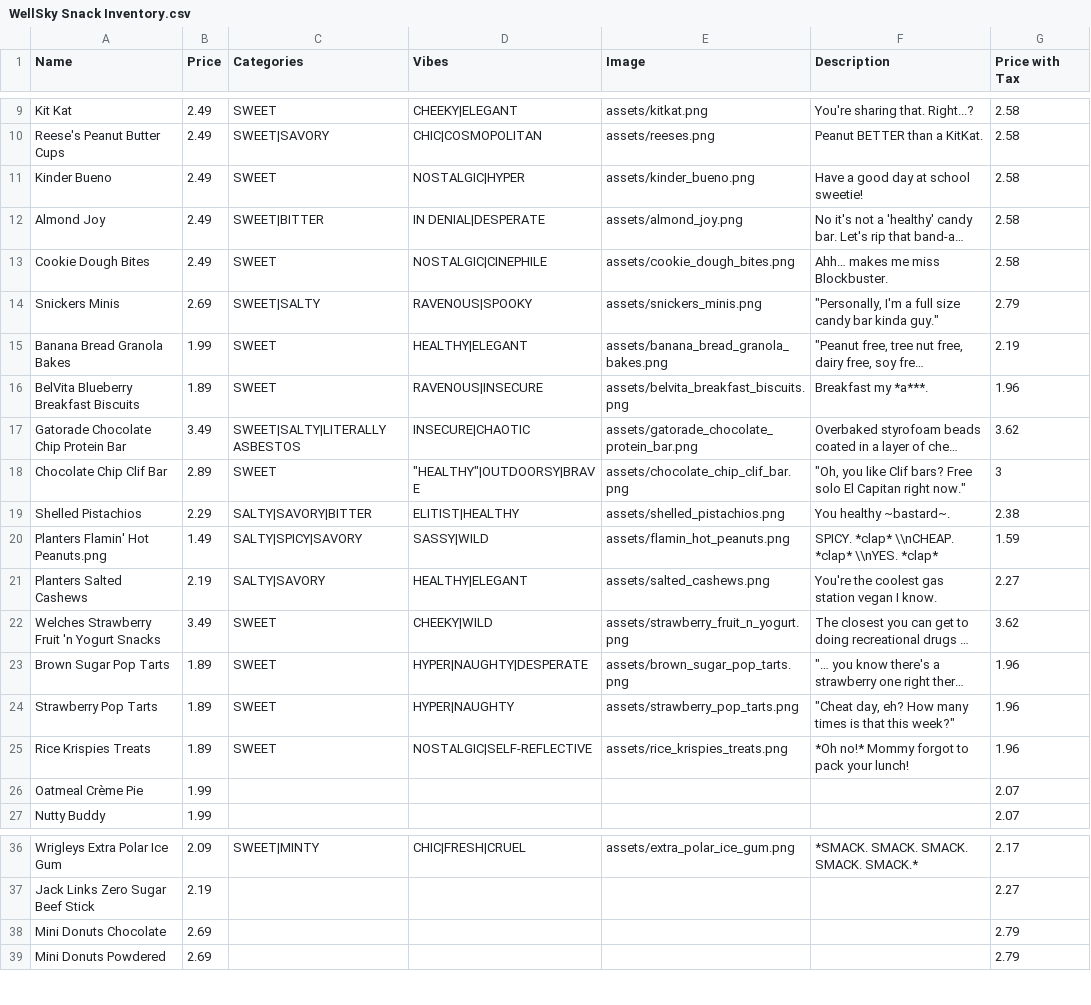
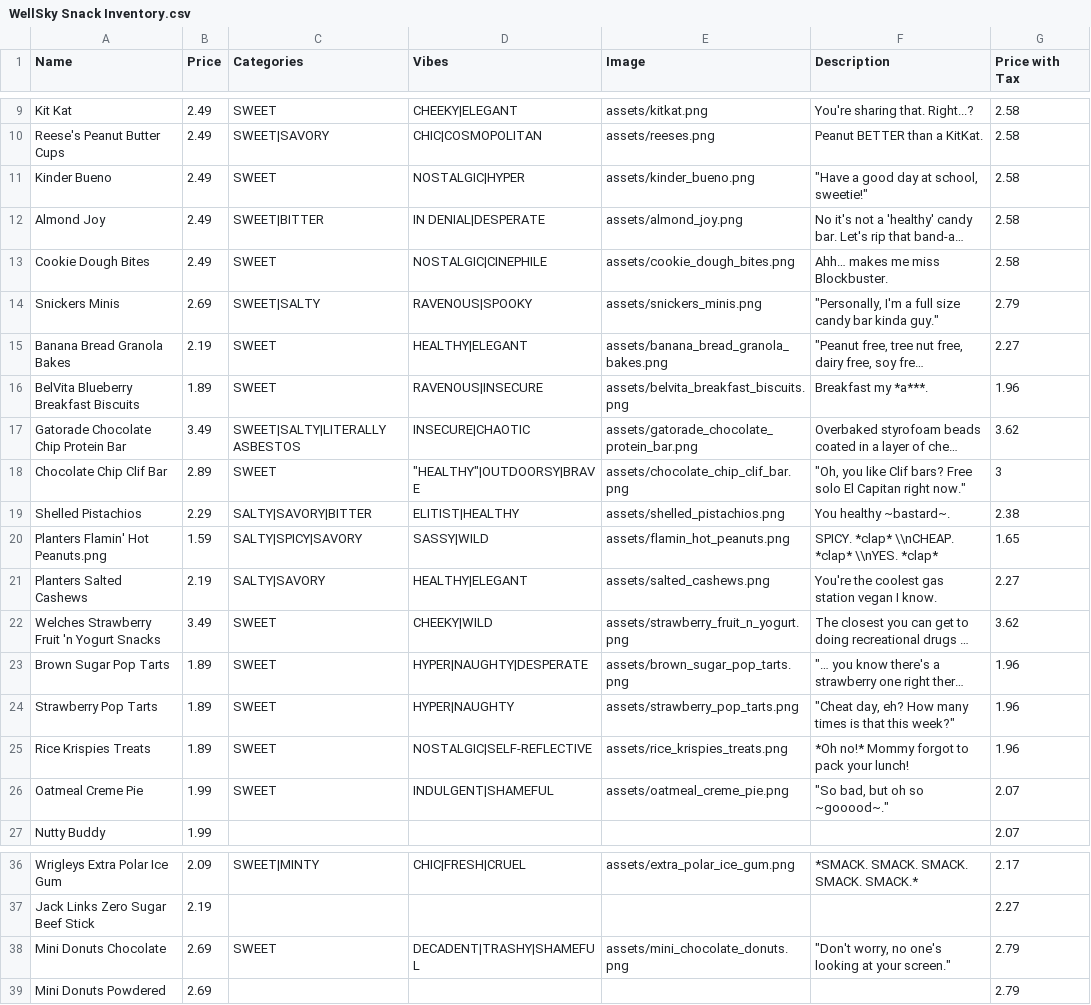
Before and after one commit to Gadget4gears/SnackMaxxer, a CSV file: WellSky Snack Inventory.csv, drawn as a sheet; only a part is shown, gaps mark what is left out; long unchanged cells end in …; removed rows and columns are numbered as before the commit, all else as after; the diff names each change by its address in the sheet, - before the commit and + after, or states it on an @@ line.

Commit message:
Add files via upload

```diff
--- a/WellSky Snack Inventory.csv
+++ b/WellSky Snack Inventory.csv
-F11 (Description): Have a good day at school sweetie!
+F11 (Description): "Have a good day at school, sweetie!"
-B15 (Price): 1.99
+B15 (Price): 2.19
-G15 (Price with Tax): 2.19
+G15 (Price with Tax): 2.27
-B20 (Price): 1.49
+B20 (Price): 1.59
-G20 (Price with Tax): 1.59
+G20 (Price with Tax): 1.65
-row 26: Oatmeal Crème Pie | 1.99 |  |  |  |  | 2.07
+row 26: Oatmeal Creme Pie | 1.99 | SWEET | INDULGENT|SHAMEFUL | assets/oatmeal_creme_pie.png | "So bad, but oh so ~gooood~." | 2.07
-C38 (Categories): (empty)
+C38 (Categories): SWEET
-D38 (Vibes): (empty)
+D38 (Vibes): DECADENT|TRASHY|SHAMEFUL
-E38 (Image): (empty)
+E38 (Image): assets/mini_chocolate_donuts.png
-F38 (Description): (empty)
+F38 (Description): "Don't worry, no one's looking at your screen."
```
